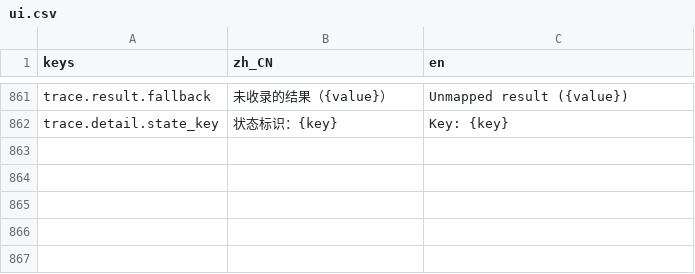
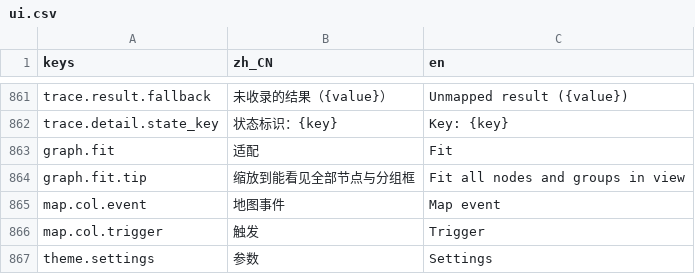
Before and after one commit to elawang49-ui/RPGEVENTSTUDIO-0.2.0, a CSV file: addons/rpgeventstudio/i18n/ui.csv, drawn as a sheet; only a part is shown, gaps mark what is left out.

```diff
--- a/addons/rpgeventstudio/i18n/ui.csv
+++ b/addons/rpgeventstudio/i18n/ui.csv
@@ -862 +862,6 @@ trace.result.fallback,未收录的结果（{value}）,Unmapped result ({value})
 trace.detail.state_key,状态标识：{key},Key: {key}
+graph.fit,适配,Fit
+graph.fit.tip,缩放到能看见全部节点与分组框,Fit all nodes and groups in view
+map.col.event,地图事件,Map event
+map.col.trigger,触发,Trigger
+theme.settings,参数,Settings
```
Also changed, not shown: 47 other files.
